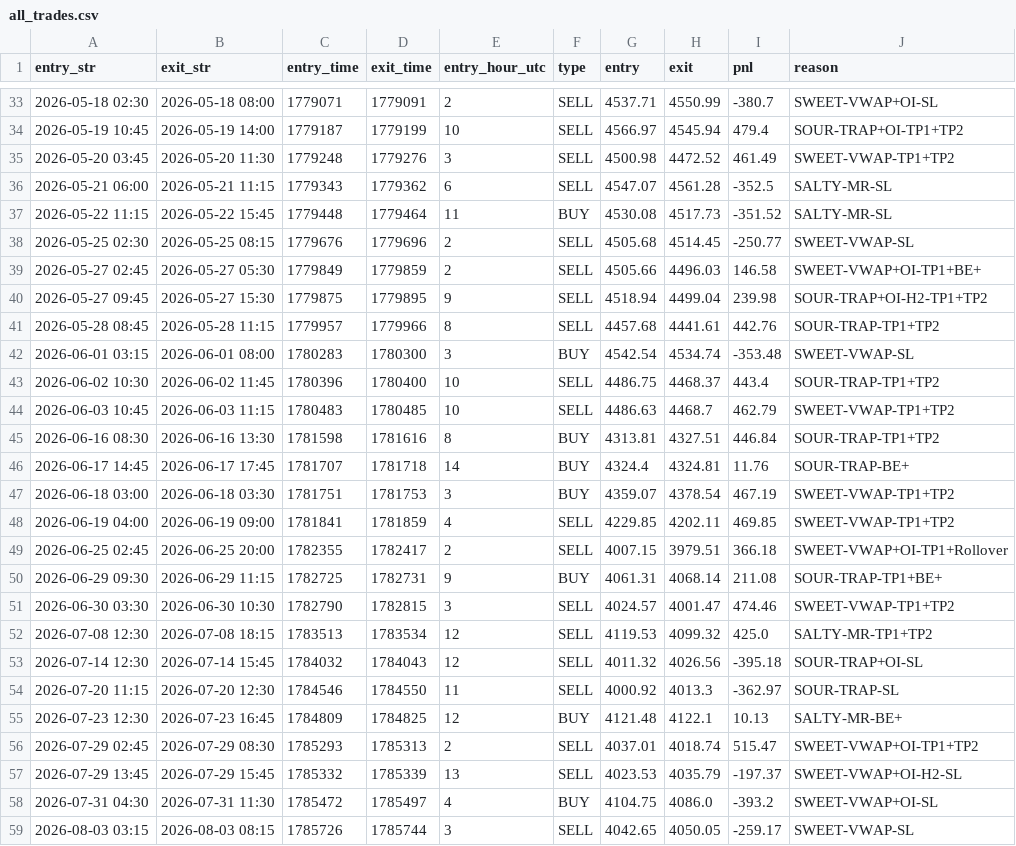
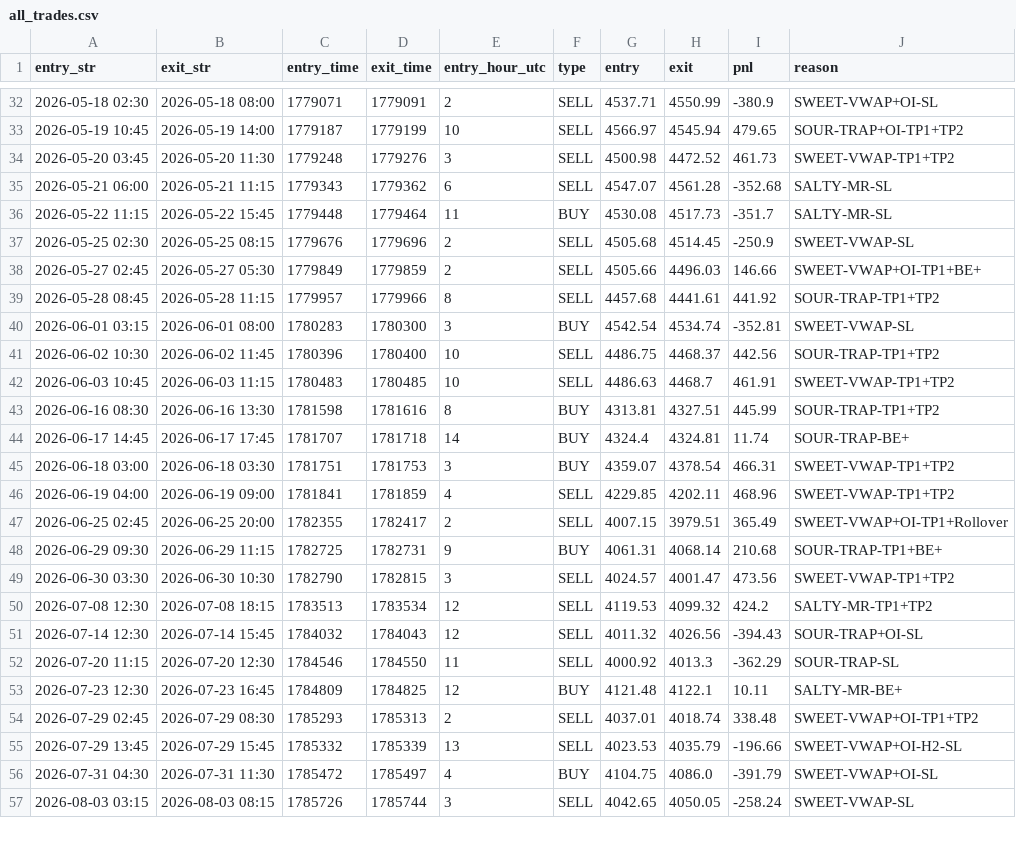
Before and after one commit to khankatan/xauusd-quant-dashboard, a CSV file: data/all_trades.csv, drawn as a sheet; only a part is shown, gaps mark what is left out; the diff covers the shown part only.

```diff
--- a/data/all_trades.csv
+++ b/data/all_trades.csv
@@ -33,27 +32,26 @@ entry_str,exit_str,entry_time,exit_time,entry_hour_utc,type,entry,exit,pnl,reaso
-2026-05-18 02:30,2026-05-18 08:00,1779071,1779091,2,SELL,4537.71,4550.99,-380.7,SWEET-VWAP+OI-SL
-2026-05-19 10:45,2026-05-19 14:00,1779187,1779199,10,SELL,4566.97,4545.94,479.4,SOUR-TRAP+OI-TP1+TP2
-2026-05-20 03:45,2026-05-20 11:30,1779248,1779276,3,SELL,4500.98,4472.52,461.49,SWEET-VWAP-TP1+TP2
-2026-05-21 06:00,2026-05-21 11:15,1779343,1779362,6,SELL,4547.07,4561.28,-352.5,SALTY-MR-SL
-2026-05-22 11:15,2026-05-22 15:45,1779448,1779464,11,BUY,4530.08,4517.73,-351.52,SALTY-MR-SL
-2026-05-25 02:30,2026-05-25 08:15,1779676,1779696,2,SELL,4505.68,4514.45,-250.77,SWEET-VWAP-SL
-2026-05-27 02:45,2026-05-27 05:30,1779849,1779859,2,SELL,4505.66,4496.03,146.58,SWEET-VWAP+OI-TP1+BE+
-2026-05-27 09:45,2026-05-27 15:30,1779875,1779895,9,SELL,4518.94,4499.04,239.98,SOUR-TRAP+OI-H2-TP1+TP2
-2026-05-28 08:45,2026-05-28 11:15,1779957,1779966,8,SELL,4457.68,4441.61,442.76,SOUR-TRAP-TP1+TP2
-2026-06-01 03:15,2026-06-01 08:00,1780283,1780300,3,BUY,4542.54,4534.74,-353.48,SWEET-VWAP-SL
-2026-06-02 10:30,2026-06-02 11:45,1780396,1780400,10,SELL,4486.75,4468.37,443.4,SOUR-TRAP-TP1+TP2
-2026-06-03 10:45,2026-06-03 11:15,1780483,1780485,10,SELL,4486.63,4468.7,462.79,SWEET-VWAP-TP1+TP2
-2026-06-16 08:30,2026-06-16 13:30,1781598,1781616,8,BUY,4313.81,4327.51,446.84,SOUR-TRAP-TP1+TP2
-2026-06-17 14:45,2026-06-17 17:45,1781707,1781718,14,BUY,4324.4,4324.81,11.76,SOUR-TRAP-BE+
-2026-06-18 03:00,2026-06-18 03:30,1781751,1781753,3,BUY,4359.07,4378.54,467.19,SWEET-VWAP-TP1+TP2
-2026-06-19 04:00,2026-06-19 09:00,1781841,1781859,4,SELL,4229.85,4202.11,469.85,SWEET-VWAP-TP1+TP2
-2026-06-25 02:45,2026-06-25 20:00,1782355,1782417,2,SELL,4007.15,3979.51,366.18,SWEET-VWAP+OI-TP1+Rollover
-2026-06-29 09:30,2026-06-29 11:15,1782725,1782731,9,BUY,4061.31,4068.14,211.08,SOUR-TRAP-TP1+BE+
-2026-06-30 03:30,2026-06-30 10:30,1782790,1782815,3,SELL,4024.57,4001.47,474.46,SWEET-VWAP-TP1+TP2
-2026-07-08 12:30,2026-07-08 18:15,1783513,1783534,12,SELL,4119.53,4099.32,425.0,SALTY-MR-TP1+TP2
-2026-07-14 12:30,2026-07-14 15:45,1784032,1784043,12,SELL,4011.32,4026.56,-395.18,SOUR-TRAP+OI-SL
-2026-07-20 11:15,2026-07-20 12:30,1784546,1784550,11,SELL,4000.92,4013.3,-362.97,SOUR-TRAP-SL
-2026-07-23 12:30,2026-07-23 16:45,1784809,1784825,12,BUY,4121.48,4122.1,10.13,SALTY-MR-BE+
-2026-07-29 02:45,2026-07-29 08:30,1785293,1785313,2,SELL,4037.01,4018.74,515.47,SWEET-VWAP+OI-TP1+TP2
-2026-07-29 13:45,2026-07-29 15:45,1785332,1785339,13,SELL,4023.53,4035.79,-197.37,SWEET-VWAP+OI-H2-SL
-2026-07-31 04:30,2026-07-31 11:30,1785472,1785497,4,BUY,4104.75,4086.0,-393.2,SWEET-VWAP+OI-SL
-2026-08-03 03:15,2026-08-03 08:15,1785726,1785744,3,SELL,4042.65,4050.05,-259.17,SWEET-VWAP-SL
+2026-05-18 02:30,2026-05-18 08:00,1779071,1779091,2,SELL,4537.71,4550.99,-380.9,SWEET-VWAP+OI-SL
+2026-05-19 10:45,2026-05-19 14:00,1779187,1779199,10,SELL,4566.97,4545.94,479.65,SOUR-TRAP+OI-TP1+TP2
+2026-05-20 03:45,2026-05-20 11:30,1779248,1779276,3,SELL,4500.98,4472.52,461.73,SWEET-VWAP-TP1+TP2
+2026-05-21 06:00,2026-05-21 11:15,1779343,1779362,6,SELL,4547.07,4561.28,-352.68,SALTY-MR-SL
+2026-05-22 11:15,2026-05-22 15:45,1779448,1779464,11,BUY,4530.08,4517.73,-351.7,SALTY-MR-SL
+2026-05-25 02:30,2026-05-25 08:15,1779676,1779696,2,SELL,4505.68,4514.45,-250.9,SWEET-VWAP-SL
+2026-05-27 02:45,2026-05-27 05:30,1779849,1779859,2,SELL,4505.66,4496.03,146.66,SWEET-VWAP+OI-TP1+BE+
+2026-05-28 08:45,2026-05-28 11:15,1779957,1779966,8,SELL,4457.68,4441.61,441.92,SOUR-TRAP-TP1+TP2
+2026-06-01 03:15,2026-06-01 08:00,1780283,1780300,3,BUY,4542.54,4534.74,-352.81,SWEET-VWAP-SL
+2026-06-02 10:30,2026-06-02 11:45,1780396,1780400,10,SELL,4486.75,4468.37,442.56,SOUR-TRAP-TP1+TP2
+2026-06-03 10:45,2026-06-03 11:15,1780483,1780485,10,SELL,4486.63,4468.7,461.91,SWEET-VWAP-TP1+TP2
+2026-06-16 08:30,2026-06-16 13:30,1781598,1781616,8,BUY,4313.81,4327.51,445.99,SOUR-TRAP-TP1+TP2
+2026-06-17 14:45,2026-06-17 17:45,1781707,1781718,14,BUY,4324.4,4324.81,11.74,SOUR-TRAP-BE+
+2026-06-18 03:00,2026-06-18 03:30,1781751,1781753,3,BUY,4359.07,4378.54,466.31,SWEET-VWAP-TP1+TP2
+2026-06-19 04:00,2026-06-19 09:00,1781841,1781859,4,SELL,4229.85,4202.11,468.96,SWEET-VWAP-TP1+TP2
+2026-06-25 02:45,2026-06-25 20:00,1782355,1782417,2,SELL,4007.15,3979.51,365.49,SWEET-VWAP+OI-TP1+Rollover
+2026-06-29 09:30,2026-06-29 11:15,1782725,1782731,9,BUY,4061.31,4068.14,210.68,SOUR-TRAP-TP1+BE+
+2026-06-30 03:30,2026-06-30 10:30,1782790,1782815,3,SELL,4024.57,4001.47,473.56,SWEET-VWAP-TP1+TP2
+2026-07-08 12:30,2026-07-08 18:15,1783513,1783534,12,SELL,4119.53,4099.32,424.2,SALTY-MR-TP1+TP2
+2026-07-14 12:30,2026-07-14 15:45,1784032,1784043,12,SELL,4011.32,4026.56,-394.43,SOUR-TRAP+OI-SL
+2026-07-20 11:15,2026-07-20 12:30,1784546,1784550,11,SELL,4000.92,4013.3,-362.29,SOUR-TRAP-SL
+2026-07-23 12:30,2026-07-23 16:45,1784809,1784825,12,BUY,4121.48,4122.1,10.11,SALTY-MR-BE+
+2026-07-29 02:45,2026-07-29 08:30,1785293,1785313,2,SELL,4037.01,4018.74,338.48,SWEET-VWAP+OI-TP1+TP2
+2026-07-29 13:45,2026-07-29 15:45,1785332,1785339,13,SELL,4023.53,4035.79,-196.66,SWEET-VWAP+OI-H2-SL
+2026-07-31 04:30,2026-07-31 11:30,1785472,1785497,4,BUY,4104.75,4086.0,-391.79,SWEET-VWAP+OI-SL
+2026-08-03 03:15,2026-08-03 08:15,1785726,1785744,3,SELL,4042.65,4050.05,-258.24,SWEET-VWAP-SL
```
Also changed, not shown: 1 removed row and 64 edited cells elsewhere in this file, 1 other file.
